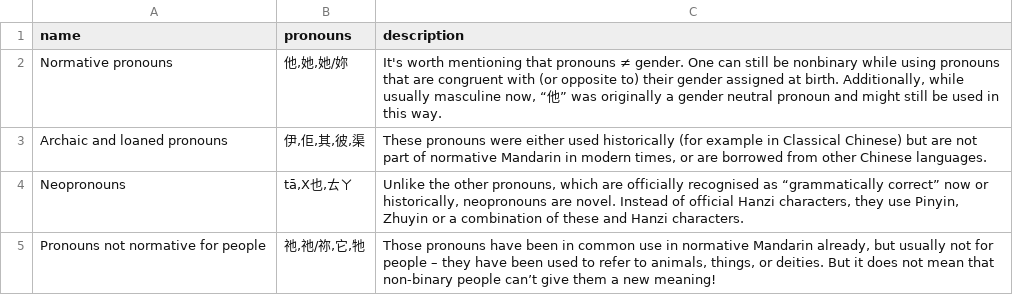
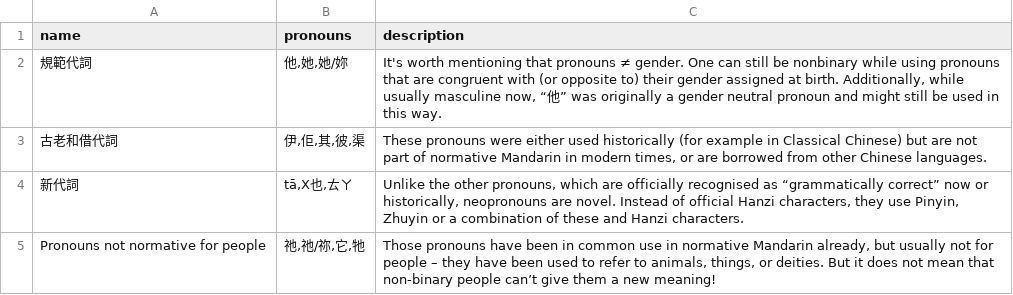
Before and after one commit to zlomenina/zajmena, a TSV file: locale/zh/pronouns/pronounGroups.tsv, drawn as a sheet.

Commit message:
translated group names

```diff
--- a/locale/zh/pronouns/pronounGroups.tsv
+++ b/locale/zh/pronouns/pronounGroups.tsv
@@ -1,5 +1,5 @@
 name	pronouns	description
-Normative pronouns	他,她,她/妳	It's worth mentioning that pronouns ≠ gender. One can still be nonbinary while using pronouns that are congruent with (or opposite to) their gender assigned at birth. Additionally, while usually masculine now, “他” was originally a gender neutral pronoun and might still be used in this way.
-Archaic and loaned pronouns	伊,佢,其,彼,渠	These pronouns were either used historically (for example in Classical Chinese) but are not part of normative Mandarin in modern times, or are borrowed from other Chinese languages.
-Neopronouns	tā,X也,ㄊㄚ	Unlike the other pronouns, which are officially recognised as “grammatically correct” now or historically, neopronouns are novel. Instead of official Hanzi characters, they use Pinyin, Zhuyin or a combination of these and Hanzi characters.
+規範代詞	他,她,她/妳	It's worth mentioning that pronouns ≠ gender. One can still be nonbinary while using pronouns that are congruent with (or opposite to) their gender assigned at birth. Additionally, while usually masculine now, “他” was originally a gender neutral pronoun and might still be used in this way.
+古老和借代詞	伊,佢,其,彼,渠	These pronouns were either used historically (for example in Classical Chinese) but are not part of normative Mandarin in modern times, or are borrowed from other Chinese languages.
+新代詞	tā,X也,ㄊㄚ	Unlike the other pronouns, which are officially recognised as “grammatically correct” now or historically, neopronouns are novel. Instead of official Hanzi characters, they use Pinyin, Zhuyin or a combination of these and Hanzi characters.
 Pronouns not normative for people	祂,祂/祢,它,牠	Those pronouns have been in common use in normative Mandarin already, but usually not for people – they have been used to refer to animals, things, or deities. But it does not mean that non-binary people can’t give them a new meaning!
```
